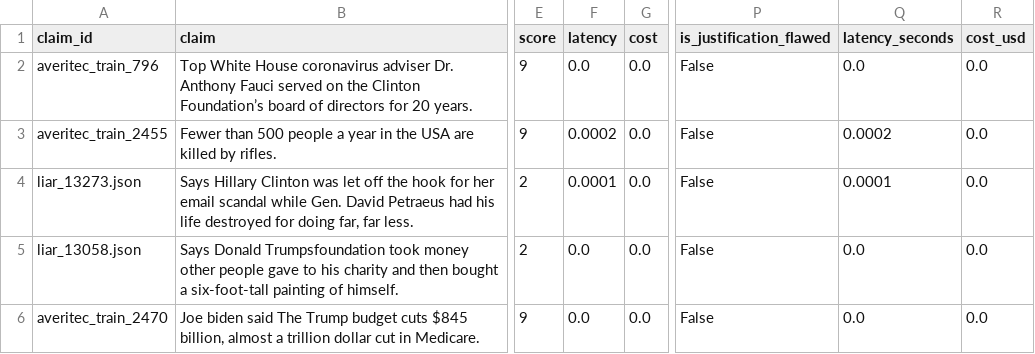
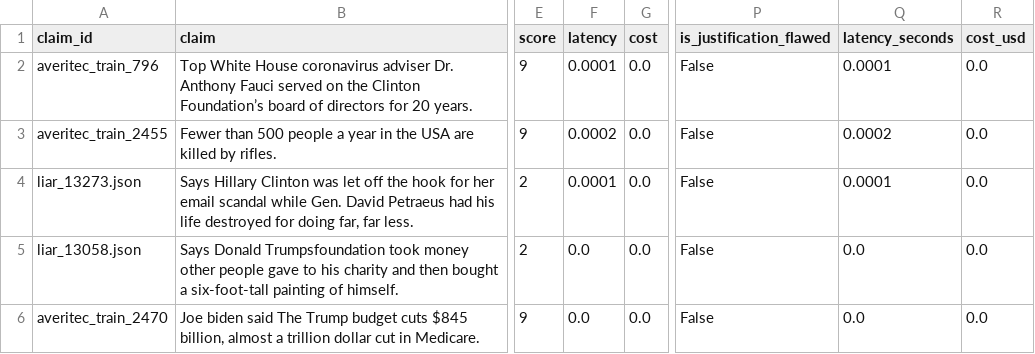
Before and after one commit to anngyn/IT2040-LLM-Application, a CSV file: fact_audit_reproduction/outputs/cached_demo/demo_scores.csv, drawn as a sheet; only a part is shown, gaps mark what is left out; the diff names each change by its address in the sheet, - before the commit and + after, or states it on an @@ line.

Commit message:
Refine FACT-AUDIT baseline workflow and reports

```diff
--- a/fact_audit_reproduction/outputs/cached_demo/demo_scores.csv
+++ b/fact_audit_reproduction/outputs/cached_demo/demo_scores.csv
-F2 (latency): 0.0
+F2 (latency): 0.0001
-Q2 (latency_seconds): 0.0
+Q2 (latency_seconds): 0.0001
```
Also changed, not shown: fact_audit_reproduction/outputs/scores.csv, fact_audit_reproduction/outputs/smoke_test_scores.csv, 11 other files.
